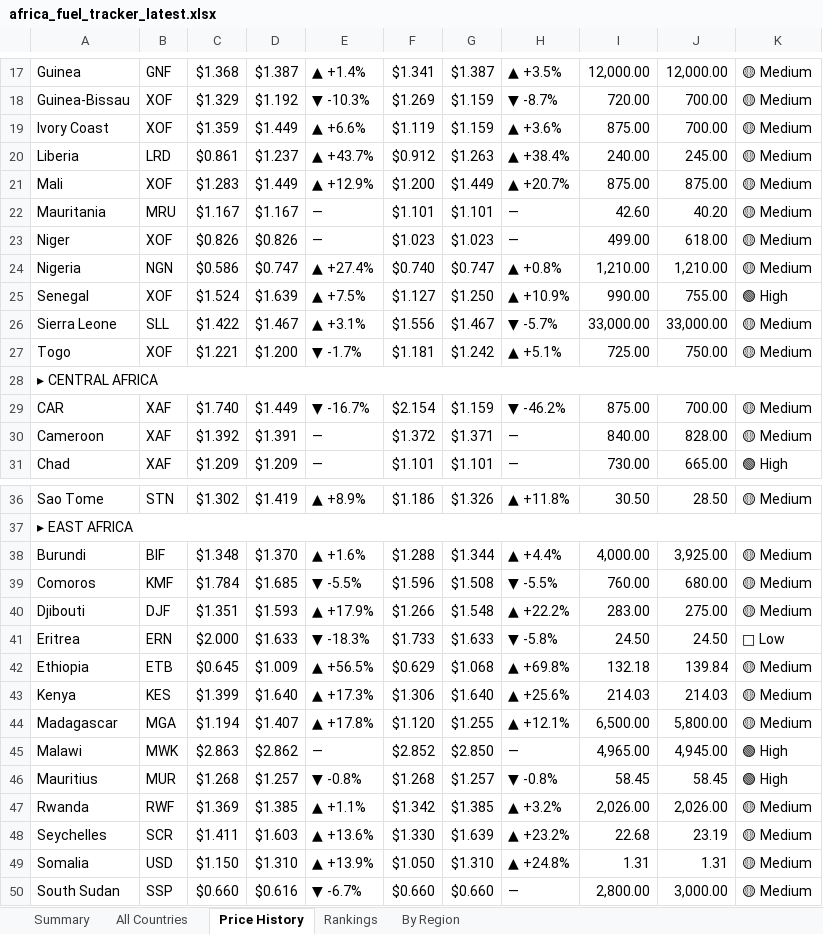
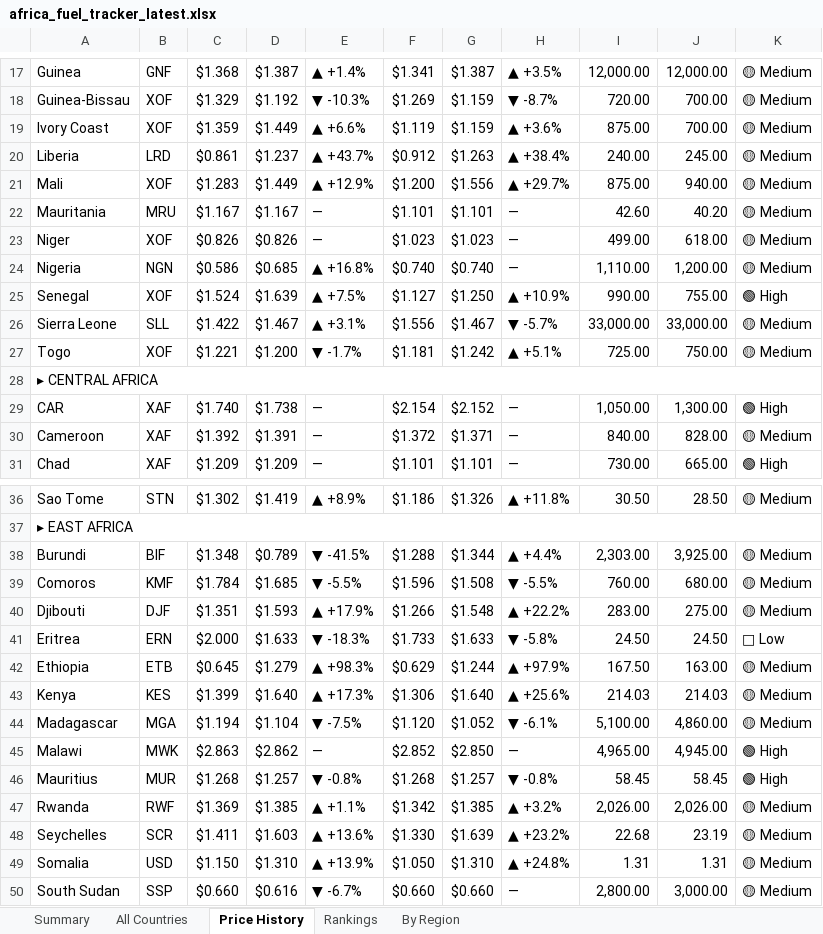
Before and after one commit to Data-Innovation-For-Africa/africa-fuel-tracker, an Excel workbook: africa_fuel_tracker_latest.xlsx, sheet Price History, drawn as a sheet; only a part is shown, gaps mark what is left out; values as stored, in another font and other column widths than the file's, no cell formats; conditional formats not drawn; the diff covers the shown part only; the diff names each change by its address in the sheet, - before the commit and + after, or states it on an @@ line.

```diff
--- a/africa_fuel_tracker_latest.xlsx (sheet Price History)
+++ b/africa_fuel_tracker_latest.xlsx (sheet Price History)
-G21: $1.449
+G21: $1.556
-H21: ▲ +20.7%
+H21: ▲ +29.7%
-J21: 875.00
+J21: 940.00
-D24: $0.747
+D24: $0.685
-E24: ▲ +27.4%
+E24: ▲ +16.8%
-G24: $0.747
+G24: $0.740
-H24: ▲ +0.8%
+H24: —
-I24: 1,210.00
+I24: 1,110.00
-J24: 1,210.00
+J24: 1,200.00
-D29: $1.449
+D29: $1.738
-E29: ▼ -16.7%
+E29: —
-G29: $1.159
+G29: $2.152
-H29: ▼ -46.2%
+H29: —
-I29: 875.00
+I29: 1,050.00
-J29: 700.00
+J29: 1,300.00
-K29: 🟡 Medium
+K29: 🟢 High
-D38: $1.370
+D38: $0.789
-E38: ▲ +1.6%
+E38: ▼ -41.5%
-I38: 4,000.00
+I38: 2,303.00
-D42: $1.009
+D42: $1.279
-E42: ▲ +56.5%
+E42: ▲ +98.3%
-G42: $1.068
+G42: $1.244
-H42: ▲ +69.8%
+H42: ▲ +97.9%
-I42: 132.18
+I42: 167.50
-J42: 139.84
+J42: 163.00
-D44: $1.407
+D44: $1.104
-E44: ▲ +17.8%
+E44: ▼ -7.5%
-G44: $1.255
+G44: $1.052
-H44: ▲ +12.1%
+H44: ▼ -6.1%
-I44: 6,500.00
+I44: 5,100.00
-J44: 5,800.00
+J44: 4,860.00
```
Also changed, not shown: 19 edited cells elsewhere in this sheet, sheet Rankings, sheet By Region, sheet All Countries, sheet Summary, cell formats, 3 other files.
